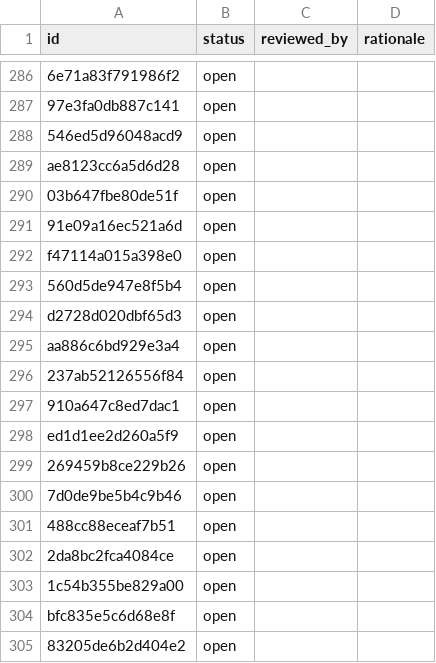
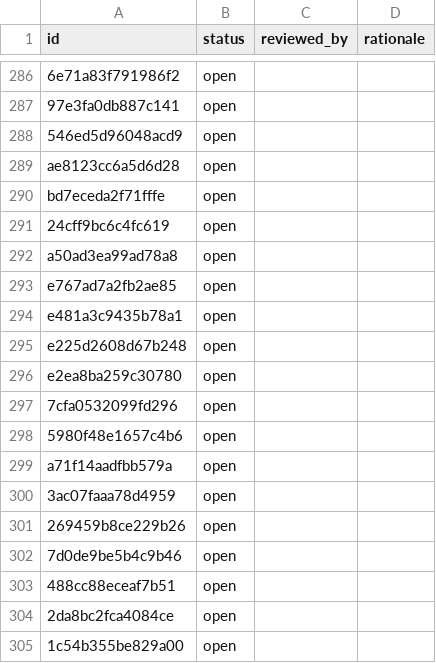
Before and after one commit to Jeffiest/ChronicleTwo, a TSV file: docs/port/compatibility_decisions.tsv, drawn as a sheet; only a part is shown, gaps mark what is left out; the shorter side is filled out with more unchanged rows; addresses are those after the commit; the diff names each change by its address in the sheet, - before the commit and + after, or states it on an @@ line.

Commit message:
Port: harden host vector and scratchpad buffers

```diff
--- a/docs/port/compatibility_decisions.tsv
+++ b/docs/port/compatibility_decisions.tsv
-A290 (id): 03b647fbe80de51f
+A290 (id): bd7eceda2f71fffe
+row 291: 24cff9bc6c4fc619 | open
-A292 (id): 91e09a16ec521a6d
+A292 (id): a50ad3ea99ad78a8
+row 293: e767ad7a2fb2ae85 | open
-A294 (id): f47114a015a398e0
+A294 (id): e481a3c9435b78a1
-A295 (id): 560d5de947e8f5b4
+A295 (id): e225d2608d67b248
-A296 (id): d2728d020dbf65d3
+A296 (id): e2ea8ba259c30780
-A297 (id): aa886c6bd929e3a4
+A297 (id): 7cfa0532099fd296
-A298 (id): 237ab52126556f84
+A298 (id): 5980f48e1657c4b6
-A299 (id): 910a647c8ed7dac1
+A299 (id): a71f14aadfbb579a
-A300 (id): ed1d1ee2d260a5f9
+A300 (id): 3ac07faaa78d4959
```
Also changed, not shown: 6 other files.
